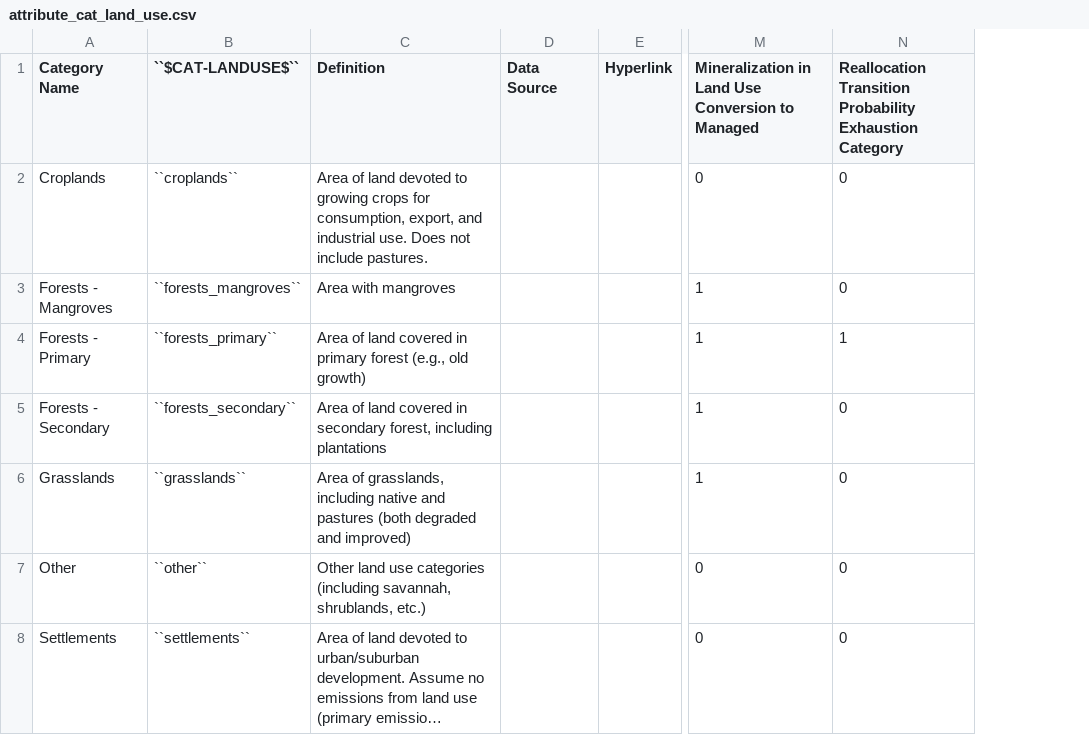
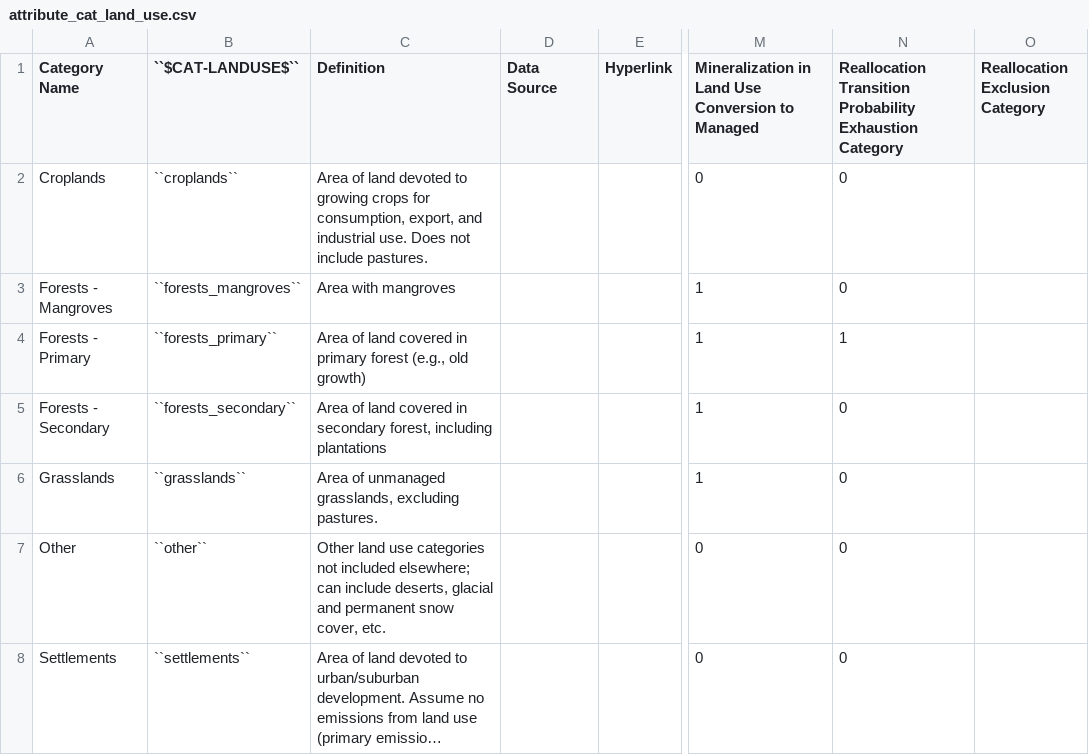
Before and after one commit to jcsyme/sisepuede, a CSV file: sisepuede/attributes/attribute_cat_land_use.csv, drawn as a sheet; only a part is shown, gaps mark what is left out; long unchanged cells end in …; the diff covers the shown part only; the diff names each change by its address in the sheet, - before the commit and + after, or states it on an @@ line.

```diff
--- a/sisepuede/attributes/attribute_cat_land_use.csv
+++ b/sisepuede/attributes/attribute_cat_land_use.csv
+column O (Reallocation Exclusion Category), empty
-C6 (Definition): Area of grasslands, including native and pastures (both degraded and improved)
+C6 (Definition): Area of unmanaged grasslands, excluding pastures.
-C7 (Definition): …use categories (including savannah, shrublands, etc.)
+C7 (Definition): …use categories not included elsewhere; can include deserts, glacial and permanent snow cover, etc.
```
Also changed, not shown: 3 added rows and 1 edited cell elsewhere in this file, 1 other file.
